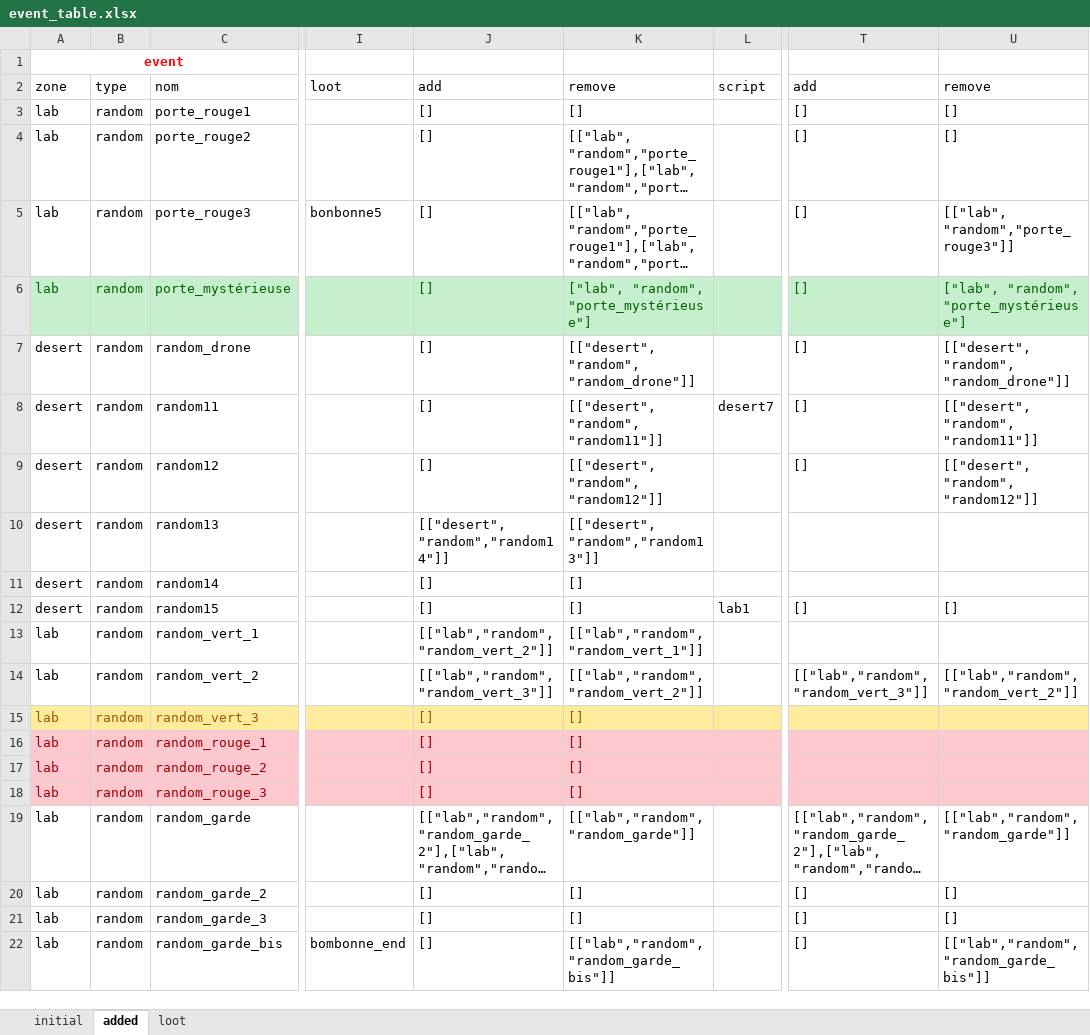
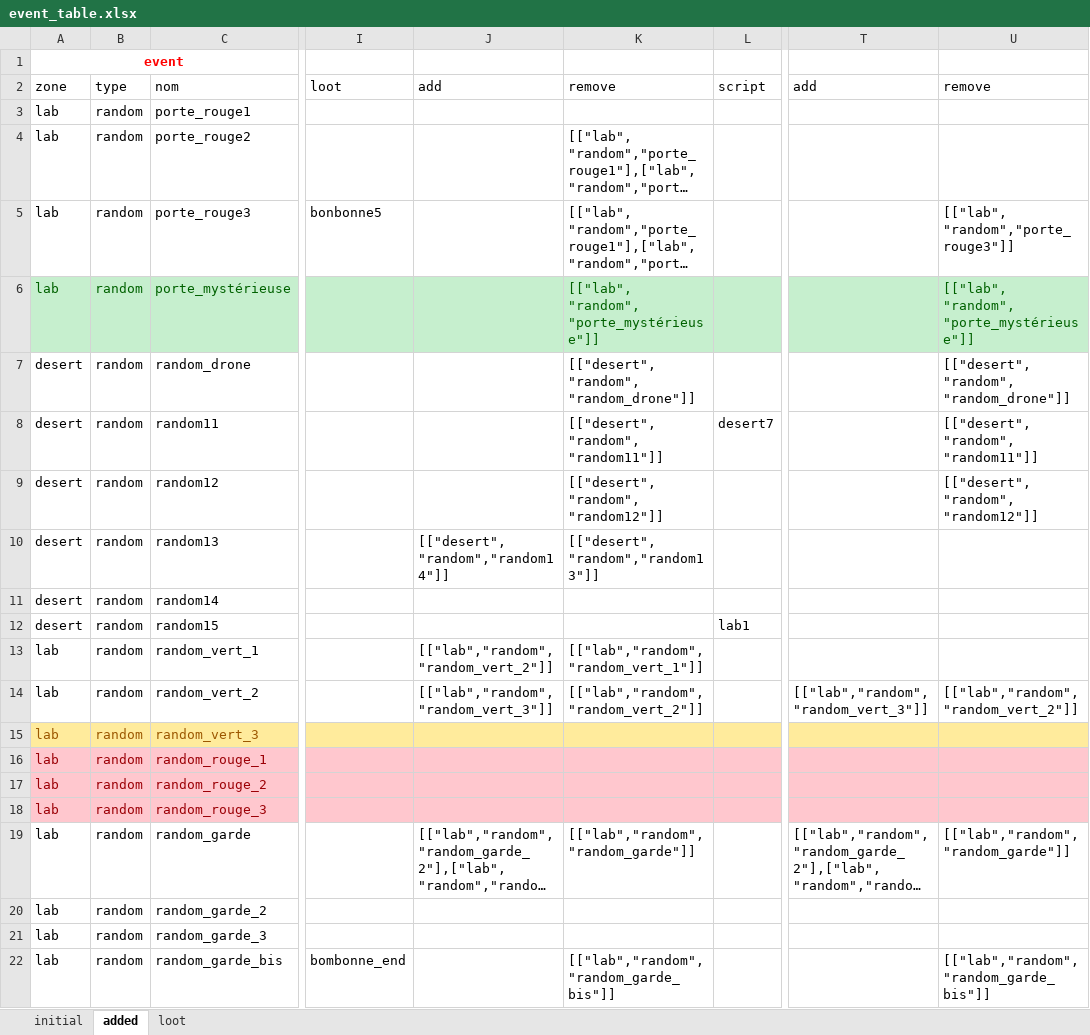
Before and after one commit to Darkempire78/Alone-Terminal, an Excel workbook: event_table.xlsx, sheet added, drawn as a sheet; only a part is shown, gaps mark what is left out; long unchanged cells end in …; values as stored, in another font and other column widths than the file's, no borders; the diff names each change by its address in the sheet, - before the commit and + after, or states it on an @@ line.

```diff
--- a/event_table.xlsx (sheet added)
+++ b/event_table.xlsx (sheet added)
-J3:J9: []
+J3:J9: (empty)
-K3: []
+K3: (empty)
-T3:T9: []
+T3:T9: (empty)
-U3:U4: []
+U3:U4: (empty)
-K6: ["lab", "random", "porte_mystérieuse"]
+K6: [["lab", "random", "porte_mystérieuse"]]
-U6: ["lab", "random", "porte_mystérieuse"]
+U6: [["lab", "random", "porte_mystérieuse"]]
-J11:J12: []
+J11:J12: (empty)
-K11:K12: []
+K11:K12: (empty)
-T12: []
+T12: (empty)
-U12: []
+U12: (empty)
-J15:J18: []
+J15:J18: (empty)
-K15:K18: []
+K15:K18: (empty)
-J20:J22: []
+J20:J22: (empty)
-K20:K21: []
+K20:K21: (empty)
-T20:T22: []
+T20:T22: (empty)
-U20:U21: []
+U20:U21: (empty)
```
Also changed, not shown: sheet initial, 1 other file.
